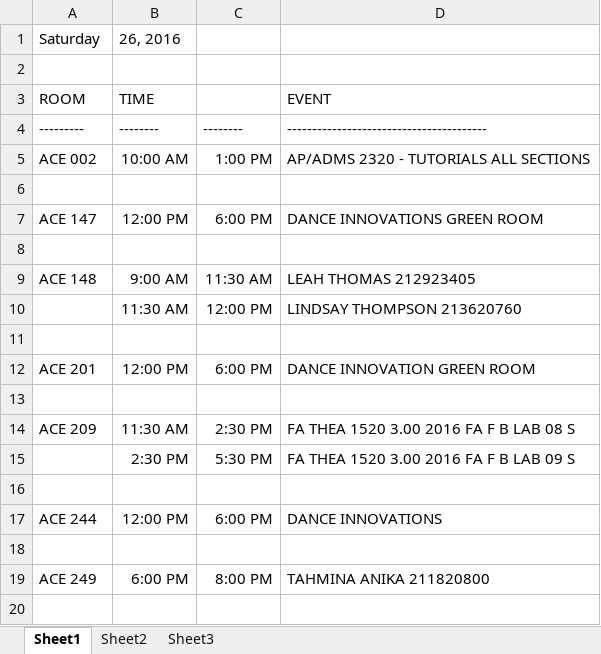
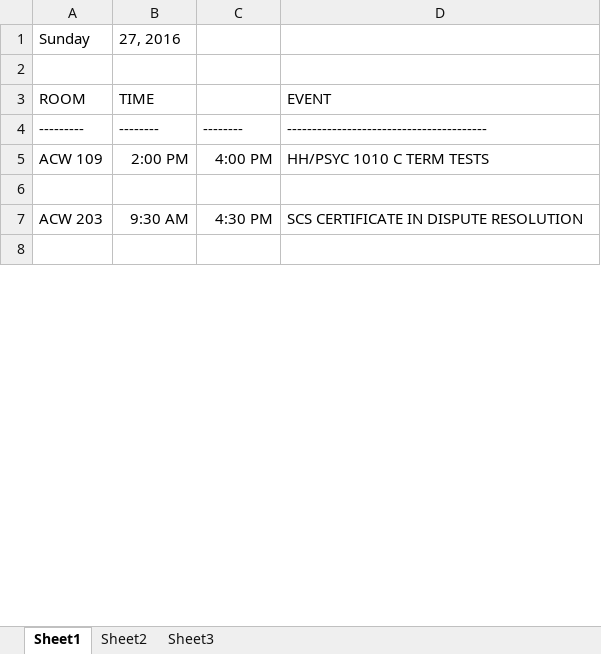
Before and after one commit to jhanperera/ClassOpsLogCreator, an Excel workbook: CLASSOPS/clo.xlsm, sheet Sheet1, drawn as a sheet; only a part is shown; values as stored, in another font and other column widths than the file's, no borders; removed rows and columns are numbered as before the commit, all else as after; the diff covers the shown part only; the diff names each change by its address in the sheet, - before the commit and + after, or states it on an @@ line.

```diff
--- a/CLASSOPS/clo.xlsm (sheet Sheet1)
+++ b/CLASSOPS/clo.xlsm (sheet Sheet1)
-row 1: Saturday | 26, 2016
+row 1: Sunday | 27, 2016
-row 5: ACE 002 | 10:00 AM | 1:00 PM | AP/ADMS 2320 - TUTORIALS ALL SECTIONS
+row 5: ACW 109 | 2:00 PM | 4:00 PM | HH/PSYC 1010 C TERM TESTS
-row 7: ACE 147 | 12:00 PM | 6:00 PM | DANCE INNOVATIONS GREEN ROOM
+row 7: ACW 203 | 9:30 AM | 4:30 PM | SCS CERTIFICATE IN DISPUTE RESOLUTION
-row 9: ACE 148 | 9:00 AM | 11:30 AM | LEAH THOMAS 212923405
-row 10:  | 11:30 AM | 12:00 PM | LINDSAY THOMPSON 213620760
-row 11: (empty)
-row 12: ACE 201 | 12:00 PM | 6:00 PM | DANCE INNOVATION GREEN ROOM
-row 13: (empty)
-row 14: ACE 209 | 11:30 AM | 2:30 PM | FA THEA 1520 3.00 2016 FA F B LAB 08 S
-row 15:  | 2:30 PM | 5:30 PM | FA THEA 1520 3.00 2016 FA F B LAB 09 S
-row 16: (empty)
-row 17: ACE 244 | 12:00 PM | 6:00 PM | DANCE INNOVATIONS
-row 18: (empty)
-row 19: ACE 249 | 6:00 PM | 8:00 PM | TAHMINA ANIKA 211820800
-row 20: (empty)
```
Also changed, not shown: 101 added rows, 95 removed rows and 18 edited cells elsewhere in this sheet, CLASSOPS/masterlog.xlsx, PW/masterlog.xlsx, 4 other files.
